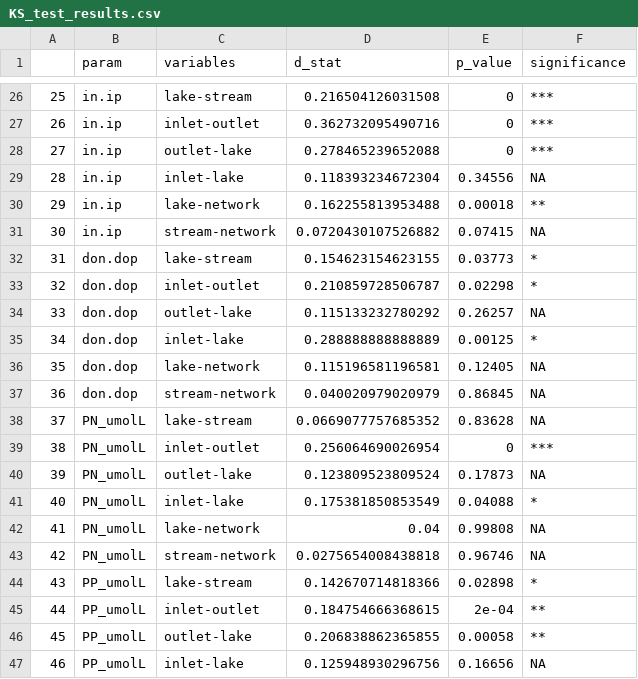
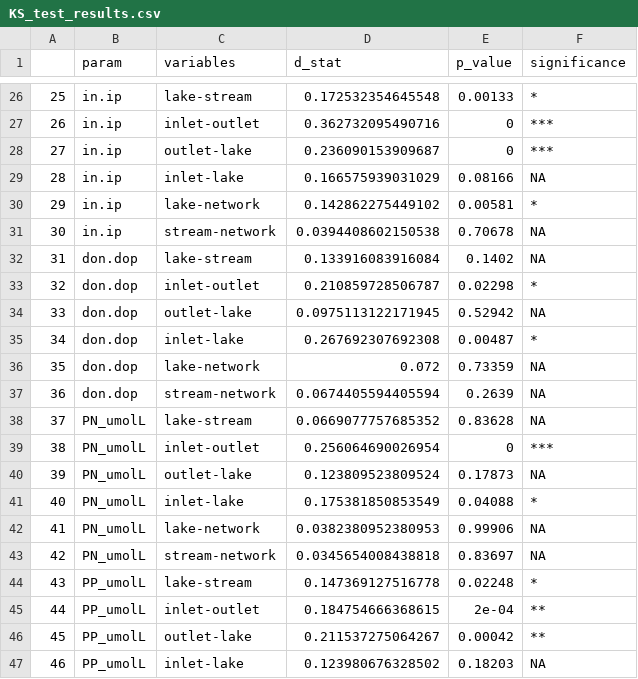
Before and after one commit to LinneaRock/STOICH_networks, a CSV file: Data/Results/KS_test_results.csv, drawn as a sheet; only a part is shown, gaps mark what is left out; the diff covers the shown part only.

```diff
--- a/Data/Results/KS_test_results.csv
+++ b/Data/Results/KS_test_results.csv
@@ -26,13 +26,13 @@
-"25","in.ip","lake-stream",0.216504126031508,0,"***"
+"25","in.ip","lake-stream",0.172532354645548,0.00133,"*"
 "26","in.ip","inlet-outlet",0.362732095490716,0,"***"
-"27","in.ip","outlet-lake",0.278465239652088,0,"***"
-"28","in.ip","inlet-lake",0.118393234672304,0.34556,NA
-"29","in.ip","lake-network",0.162255813953488,0.00018,"**"
-"30","in.ip","stream-network",0.0720430107526882,0.07415,NA
-"31","don.dop","lake-stream",0.154623154623155,0.03773,"*"
+"27","in.ip","outlet-lake",0.236090153909687,0,"***"
+"28","in.ip","inlet-lake",0.166575939031029,0.08166,NA
+"29","in.ip","lake-network",0.142862275449102,0.00581,"*"
+"30","in.ip","stream-network",0.0394408602150538,0.70678,NA
+"31","don.dop","lake-stream",0.133916083916084,0.1402,NA
 "32","don.dop","inlet-outlet",0.210859728506787,0.02298,"*"
-"33","don.dop","outlet-lake",0.115133232780292,0.26257,NA
-"34","don.dop","inlet-lake",0.288888888888889,0.00125,"*"
-"35","don.dop","lake-network",0.115196581196581,0.12405,NA
-"36","don.dop","stream-network",0.040020979020979,0.86845,NA
+"33","don.dop","outlet-lake",0.0975113122171945,0.52942,NA
+"34","don.dop","inlet-lake",0.267692307692308,0.00487,"*"
+"35","don.dop","lake-network",0.072,0.73359,NA
+"36","don.dop","stream-network",0.0674405594405594,0.2639,NA
 "37","PN_umolL","lake-stream",0.0669077757685352,0.83628,NA
@@ -41,7 +41,7 @@
 "40","PN_umolL","inlet-lake",0.175381850853549,0.04088,"*"
-"41","PN_umolL","lake-network",0.04,0.99808,NA
-"42","PN_umolL","stream-network",0.0275654008438818,0.96746,NA
-"43","PP_umolL","lake-stream",0.142670714818366,0.02898,"*"
+"41","PN_umolL","lake-network",0.0382380952380953,0.99906,NA
+"42","PN_umolL","stream-network",0.0345654008438818,0.83697,NA
+"43","PP_umolL","lake-stream",0.147369127516778,0.02248,"*"
 "44","PP_umolL","inlet-outlet",0.184754666368615,2e-04,"**"
-"45","PP_umolL","outlet-lake",0.206838862365855,0.00058,"**"
-"46","PP_umolL","inlet-lake",0.125948930296756,0.16656,NA
+"45","PP_umolL","outlet-lake",0.211537275064267,0.00042,"**"
+"46","PP_umolL","inlet-lake",0.123980676328502,0.18203,NA
```
Also changed, not shown: 102 edited cells elsewhere in this file, Data/Results/SourceSink.csv, 40 other files.
